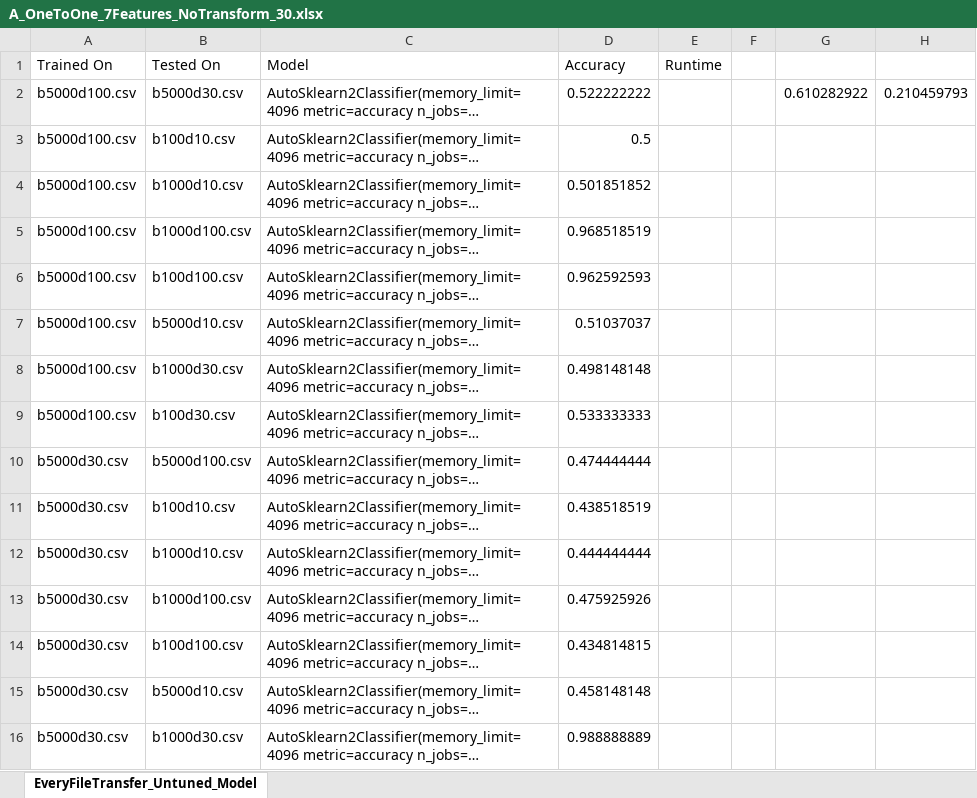
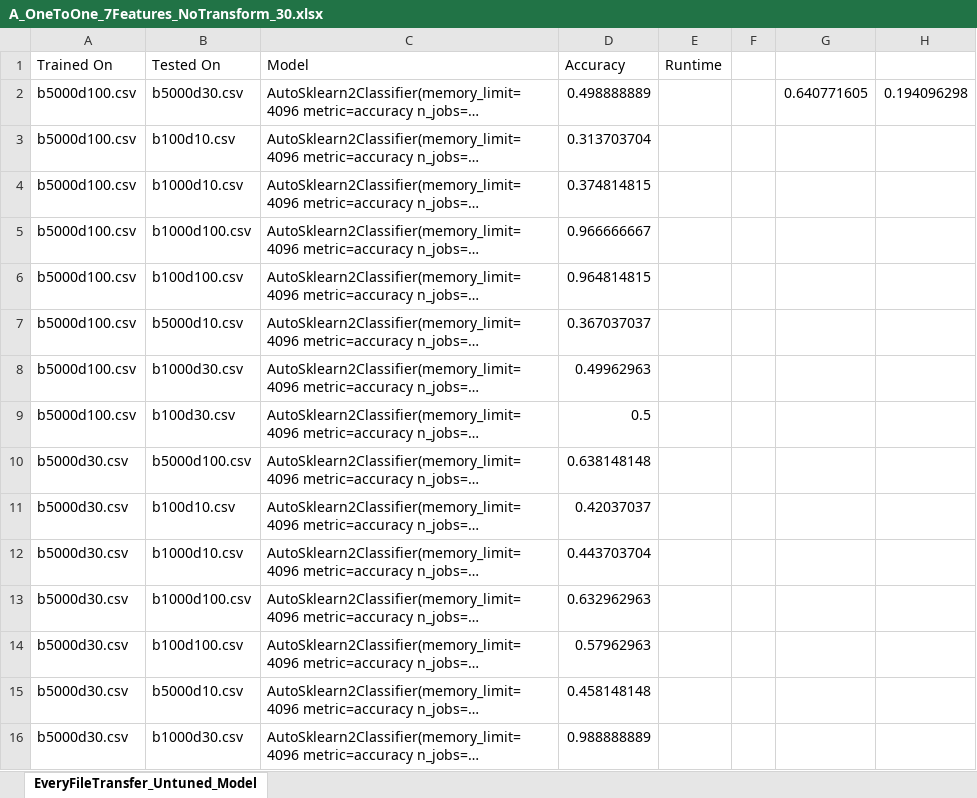
Before and after one commit to nalvarez508/cs791, an Excel workbook: AutoML CV/Transfer - OneToOne - AutoML (askl2) Processed - Transform/No Transform/A_OneToOne_7Features_NoTransform_30.xlsx, sheet EveryFileTransfer_Untuned_Model, drawn as a sheet; only a part is shown; long unchanged cells end in …; values as stored, in another font and other column widths than the file's, no borders; the diff covers the shown part only; the diff names each change by its address in the sheet, - before the commit and + after, or states it on an @@ line.

```diff
--- a/AutoML CV/Transfer - OneToOne - AutoML (askl2) Processed - Transform/No Transform/A_OneToOne_7Features_NoTransform_30.xlsx (sheet EveryFileTransfer_Untuned_Model)
+++ b/AutoML CV/Transfer - OneToOne - AutoML (askl2) Processed - Transform/No Transform/A_OneToOne_7Features_NoTransform_30.xlsx (sheet EveryFileTransfer_Untuned_Model)
-D2 (Accuracy): 0.522222222
+D2 (Accuracy): 0.498888889
-G2: 0.610282922
+G2: 0.640771605
-H2: 0.210459793
+H2: 0.194096298
-D3 (Accuracy): 0.5
+D3 (Accuracy): 0.313703704
-D4 (Accuracy): 0.501851852
+D4 (Accuracy): 0.374814815
-D5 (Accuracy): 0.968518519
+D5 (Accuracy): 0.966666667
-D6 (Accuracy): 0.962592593
+D6 (Accuracy): 0.964814815
-D7 (Accuracy): 0.51037037
+D7 (Accuracy): 0.367037037
-D8 (Accuracy): 0.498148148
+D8 (Accuracy): 0.49962963
-D9 (Accuracy): 0.533333333
+D9 (Accuracy): 0.5
-D10 (Accuracy): 0.474444444
+D10 (Accuracy): 0.638148148
-D11 (Accuracy): 0.438518519
+D11 (Accuracy): 0.42037037
-D12 (Accuracy): 0.444444444
+D12 (Accuracy): 0.443703704
-D13 (Accuracy): 0.475925926
+D13 (Accuracy): 0.632962963
-D14 (Accuracy): 0.434814815
+D14 (Accuracy): 0.57962963
```
Also changed, not shown: 72 added rows, 72 removed rows and 55 edited cells elsewhere in this sheet, AutoML CV/Transfer - OneToOne - AutoML (askl2) Processed - Transform/Transform/A_OneToOne_7Features_Transform_30.xlsx, AutoML CV/Transfer - OneToOne - AutoML (askl2) Processed/A_OneToOne_AllFeatures_30.xlsx, 16 other files.
